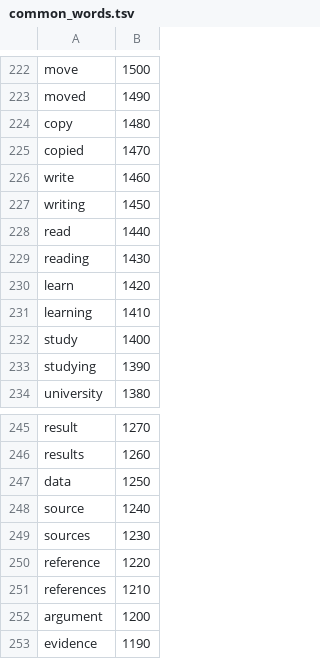
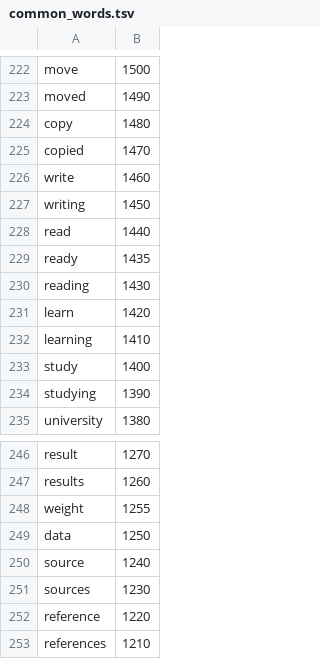
Before and after one commit to Spicy-Bacon/KeyboardAssistantApp, a TSV file: src/keyboard_assistant/data/common_words.tsv, drawn as a sheet; only a part is shown, gaps mark what is left out; the shorter side is filled out with more unchanged rows.

```diff
--- a/src/keyboard_assistant/data/common_words.tsv
+++ b/src/keyboard_assistant/data/common_words.tsv
@@ -228,2 +228,3 @@ writing	1450
 read	1440
+ready	1435
 reading	1430
@@ -246,2 +247,3 @@ result	1270
 results	1260
+weight	1255
 data	1250
```
Also changed, not shown: 3 other files.
